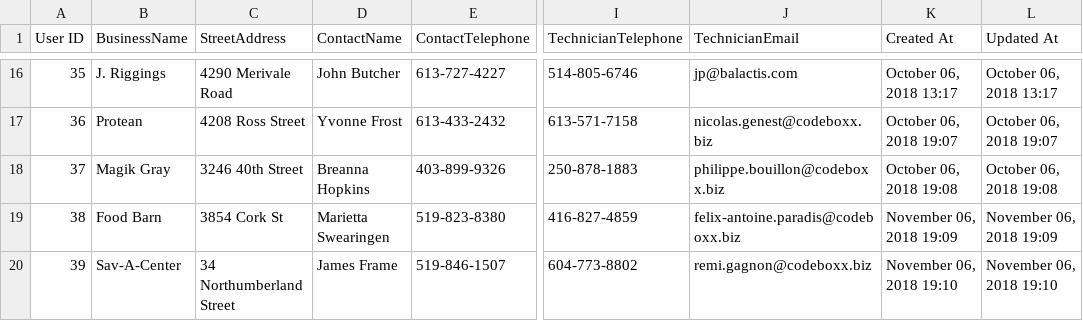
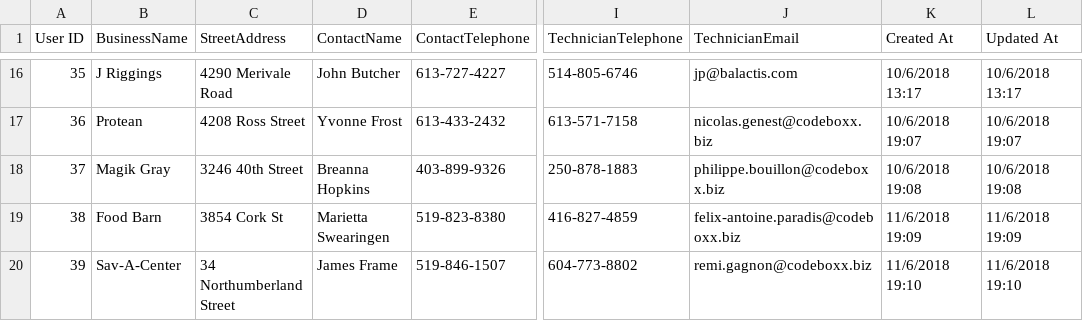
Before and after one commit to jpboutin99/Rocket_Elevators_Information_System, a CSV file: customers.csv, drawn as a sheet; only a part is shown, gaps mark what is left out; the diff covers the shown part only; the diff names each change by its address in the sheet, - before the commit and + after, or states it on an @@ line.

```diff
--- a/customers.csv
+++ b/customers.csv
-B16 (BusinessName): J. Riggings
+B16 (BusinessName): J Riggings
-K16 (Created At): October 06, 2018 13:17
+K16 (Created At): 10/6/2018 13:17
-L16 (Updated At): October 06, 2018 13:17
+L16 (Updated At): 10/6/2018 13:17
-K17 (Created At): October 06, 2018 19:07
+K17 (Created At): 10/6/2018 19:07
-L17 (Updated At): October 06, 2018 19:07
+L17 (Updated At): 10/6/2018 19:07
-K18 (Created At): October 06, 2018 19:08
+K18 (Created At): 10/6/2018 19:08
-L18 (Updated At): October 06, 2018 19:08
+L18 (Updated At): 10/6/2018 19:08
-K19 (Created At): November 06, 2018 19:09
+K19 (Created At): 11/6/2018 19:09
-L19 (Updated At): November 06, 2018 19:09
+L19 (Updated At): 11/6/2018 19:09
-K20 (Created At): November 06, 2018 19:10
+K20 (Created At): 11/6/2018 19:10
-L20 (Updated At): November 06, 2018 19:10
+L20 (Updated At): 11/6/2018 19:10
```
Also changed, not shown: 32 edited cells elsewhere in this file, buildings.csv, 17 other files.
